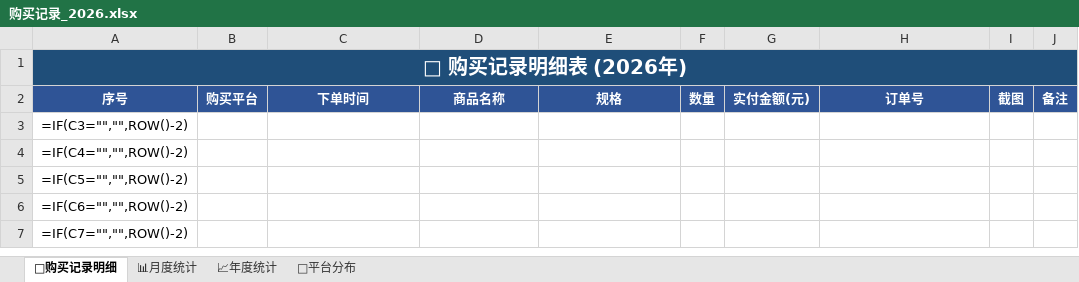
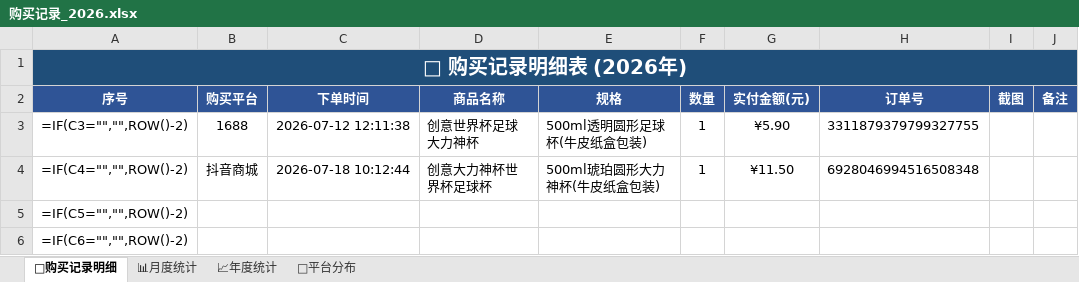
Before and after one commit to xiaoba1/amazon_record, an Excel workbook: 购买记录/归档表格/购买记录_2026.xlsx, sheet 🛒购买记录明细, drawn as a sheet; only a part is shown; the shorter side is filled out with more unchanged rows; values as stored, in another font and other column widths than the file's, no borders; formulas without a stored value are shown as written; the diff names each change by its address in the sheet, - before the commit and + after, or states it on an @@ line.

```diff
--- a/购买记录/归档表格/购买记录_2026.xlsx (sheet 🛒购买记录明细)
+++ b/购买记录/归档表格/购买记录_2026.xlsx (sheet 🛒购买记录明细)
-B3 (购买平台): (empty)
+B3 (购买平台): 1688
-C3 (下单时间): (empty)
+C3 (下单时间): 2026-07-12 12:11:38
-D3 (商品名称): (empty)
+D3 (商品名称): 创意世界杯足球大力神杯
-E3 (规格): (empty)
+E3 (规格): 500ml透明圆形足球杯(牛皮纸盒包装)
-F3:F4 (数量): (empty)
+F3:F4 (数量): 1
-G3 (实付金额(元)): (empty)
+G3 (实付金额(元)): ¥5.90
-H3 (订单号): (empty)
+H3 (订单号): 3311879379799327755
-B4 (购买平台): (empty)
+B4 (购买平台): 抖音商城
-C4 (下单时间): (empty)
+C4 (下单时间): 2026-07-18 10:12:44
-D4 (商品名称): (empty)
+D4 (商品名称): 创意大力神杯世界杯足球杯
-E4 (规格): (empty)
+E4 (规格): 500ml琥珀圆形大力神杯(牛皮纸盒包装)
-G4 (实付金额(元)): (empty)
+G4 (实付金额(元)): ¥11.50
-H4 (订单号): (empty)
+H4 (订单号): 6928046994516508348
```
Also changed, not shown: sheet 📊月度统计, charts or pictures, 1 other file.
